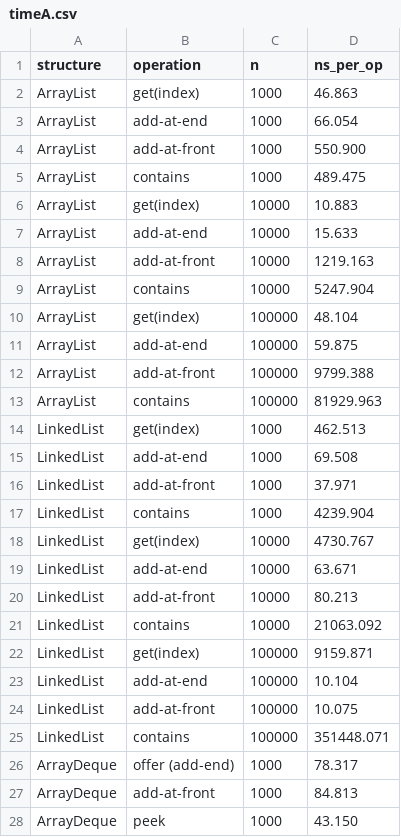
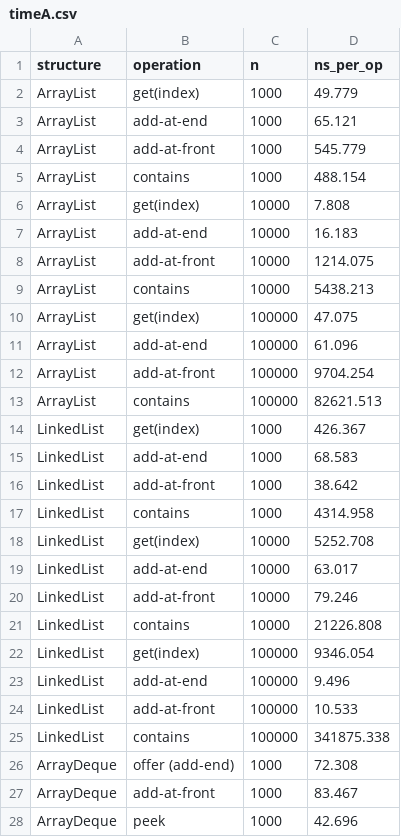
Before and after one commit to temidayoazeez/LobsterStream, a CSV file: timeA.csv, drawn as a sheet; only a part is shown; the diff covers the shown part only.

```diff
--- a/timeA.csv
+++ b/timeA.csv
@@ -1,28 +1,28 @@
 structure,operation,n,ns_per_op
-ArrayList,get(index),1000,46.863
-ArrayList,add-at-end,1000,66.054
-ArrayList,add-at-front,1000,550.900
-ArrayList,contains,1000,489.475
-ArrayList,get(index),10000,10.883
-ArrayList,add-at-end,10000,15.633
-ArrayList,add-at-front,10000,1219.163
-ArrayList,contains,10000,5247.904
-ArrayList,get(index),100000,48.104
-ArrayList,add-at-end,100000,59.875
-ArrayList,add-at-front,100000,9799.388
-ArrayList,contains,100000,81929.963
-LinkedList,get(index),1000,462.513
-LinkedList,add-at-end,1000,69.508
-LinkedList,add-at-front,1000,37.971
-LinkedList,contains,1000,4239.904
-LinkedList,get(index),10000,4730.767
-LinkedList,add-at-end,10000,63.671
-LinkedList,add-at-front,10000,80.213
-LinkedList,contains,10000,21063.092
-LinkedList,get(index),100000,9159.871
-LinkedList,add-at-end,100000,10.104
-LinkedList,add-at-front,100000,10.075
-LinkedList,contains,100000,351448.071
-ArrayDeque,offer (add-end),1000,78.317
-ArrayDeque,add-at-front,1000,84.813
-ArrayDeque,peek,1000,43.150
+ArrayList,get(index),1000,49.779
+ArrayList,add-at-end,1000,65.121
+ArrayList,add-at-front,1000,545.779
+ArrayList,contains,1000,488.154
+ArrayList,get(index),10000,7.808
+ArrayList,add-at-end,10000,16.183
+ArrayList,add-at-front,10000,1214.075
+ArrayList,contains,10000,5438.213
+ArrayList,get(index),100000,47.075
+ArrayList,add-at-end,100000,61.096
+ArrayList,add-at-front,100000,9704.254
+ArrayList,contains,100000,82621.513
+LinkedList,get(index),1000,426.367
+LinkedList,add-at-end,1000,68.583
+LinkedList,add-at-front,1000,38.642
+LinkedList,contains,1000,4314.958
+LinkedList,get(index),10000,5252.708
+LinkedList,add-at-end,10000,63.017
+LinkedList,add-at-front,10000,79.246
+LinkedList,contains,10000,21226.808
+LinkedList,get(index),100000,9346.054
+LinkedList,add-at-end,100000,9.496
+LinkedList,add-at-front,100000,10.533
+LinkedList,contains,100000,341875.338
+ArrayDeque,offer (add-end),1000,72.308
+ArrayDeque,add-at-front,1000,83.467
+ArrayDeque,peek,1000,42.696
```
Also changed, not shown: 51 edited cells elsewhere in this file, memoryB.csv, 1 other file.
